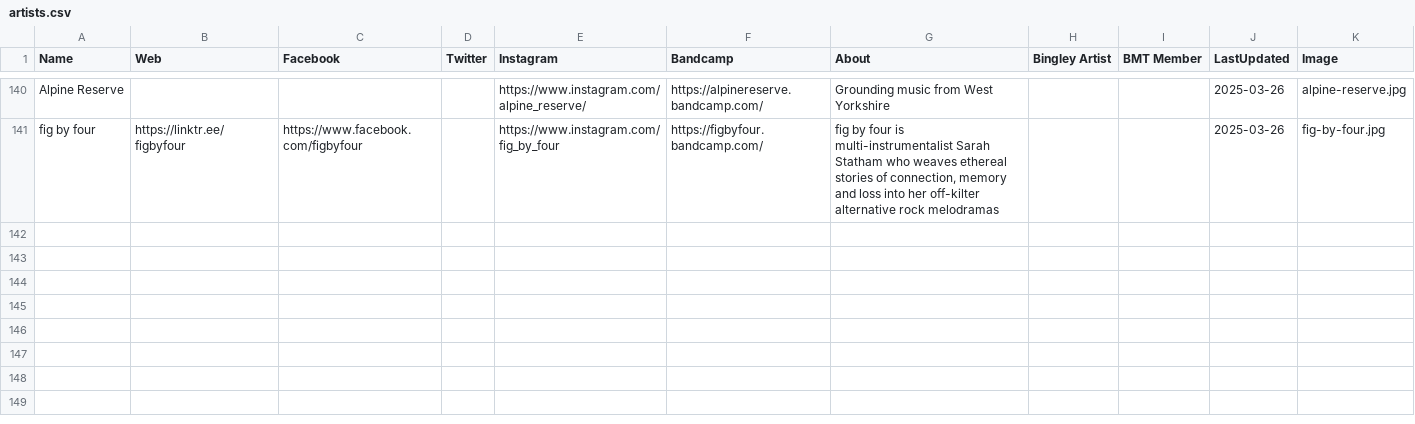
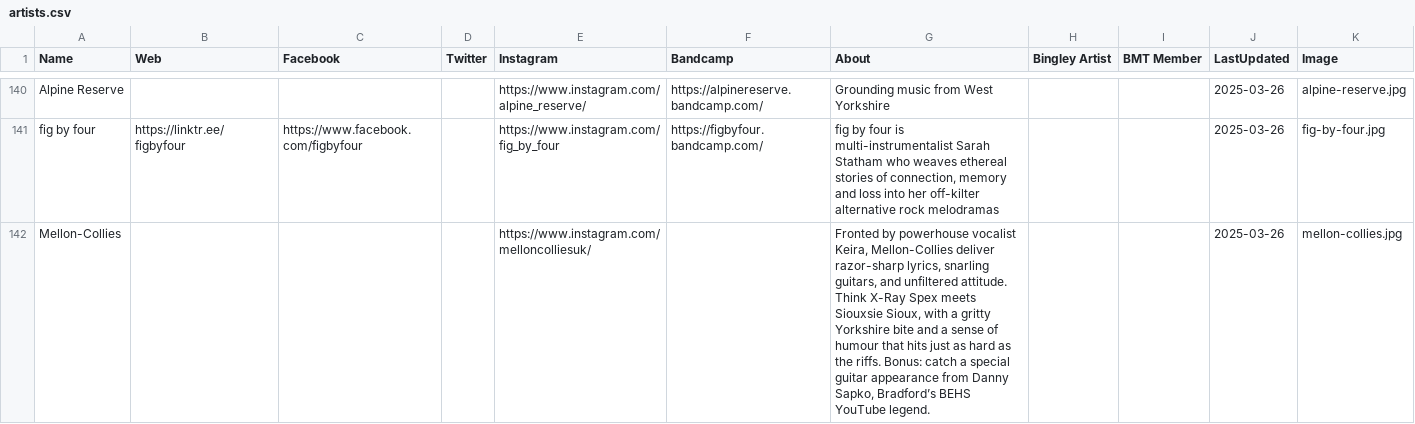
Before and after one commit to caprenter/rumble, a CSV file: docs/_data/artists.csv, drawn as a sheet; only a part is shown, gaps mark what is left out; the diff names each change by its address in the sheet, - before the commit and + after, or states it on an @@ line.

```diff
--- a/docs/_data/artists.csv
+++ b/docs/_data/artists.csv
+row 142: Mellon-Collies |  |  |  | https://www.instagram.com/melloncolliesuk/ |  | Fronted by powerhouse vocalist Keira, Mellon-Collies deliver razor-sharp lyrics, snarling guitars, and unfiltered attitude. Think X-Ray Spex meets Siouxsie Sioux, with a gritty Yorkshire bite and a sense of humour that hits just as hard as the riffs. Bonus: catch a special guitar appearance from Danny Sapko, Bradford’s BEHS YouTube legend. |  |  | 2025-03-26 | mellon-collies.jpg
```
Also changed, not shown: docs/_data/events.csv, 18 other files.
